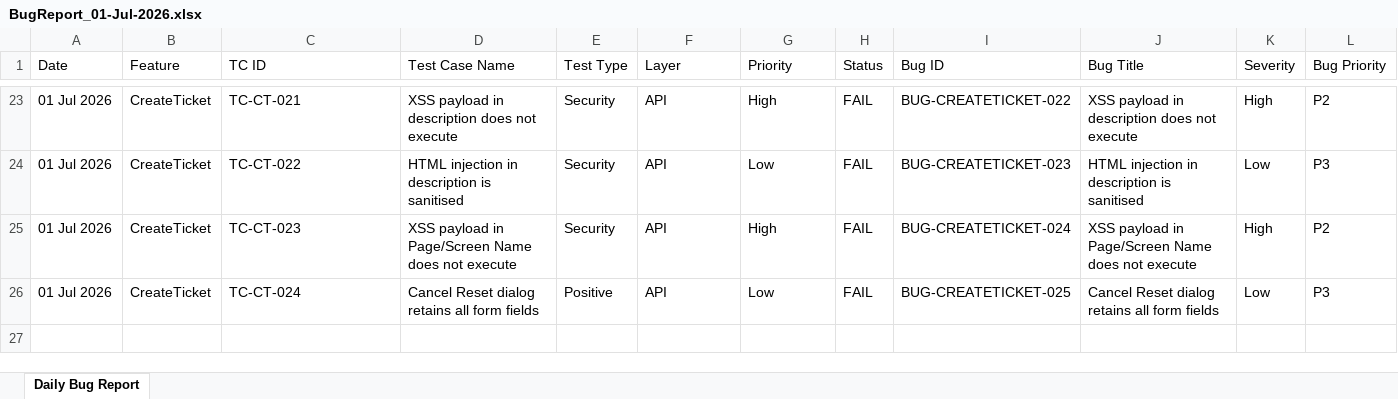
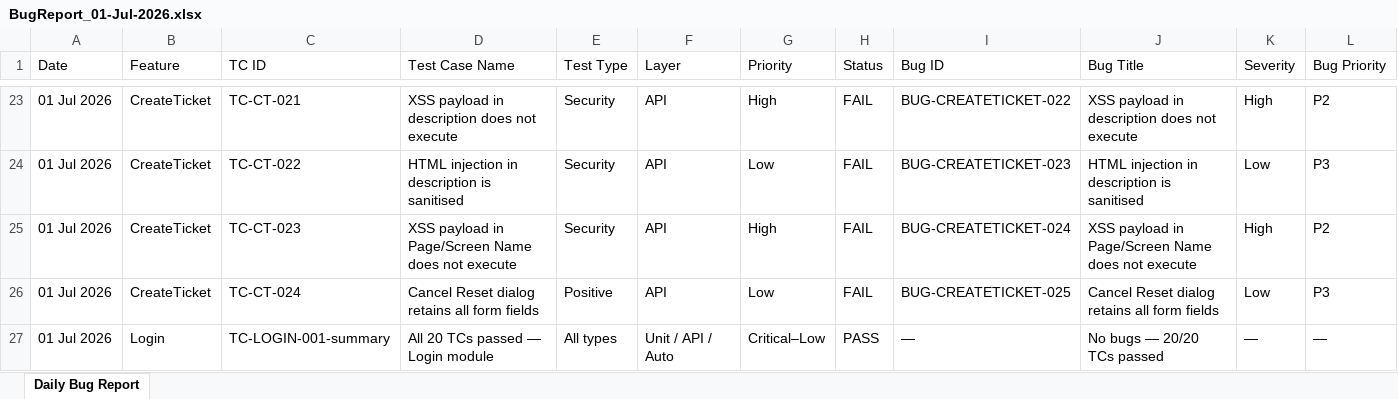
Before and after one commit to TestQueens555/Customer_connect, an Excel workbook: Test Execution Report_Git/Daily Reports/BugReport_01-Jul-2026.xlsx, sheet Daily Bug Report, drawn as a sheet; only a part is shown, gaps mark what is left out; values as stored, in another font and other column widths than the file's, no borders; rows hold the shown columns only; the diff names each change by its address in the sheet, - before the commit and + after, or states it on an @@ line.

```diff
--- a/Test Execution Report_Git/Daily Reports/BugReport_01-Jul-2026.xlsx (sheet Daily Bug Report)
+++ b/Test Execution Report_Git/Daily Reports/BugReport_01-Jul-2026.xlsx (sheet Daily Bug Report)
+row 27: 01 Jul 2026 | Login | TC-LOGIN-001-summary | All 20 TCs passed — Login module | All types | Unit / API / Auto | Critical–Low | PASS | — | No bugs — 20/20 TCs passed | — | —
```
Also changed, not shown: Test Execution Report_Git/Feature Reports/Login.xlsx.
